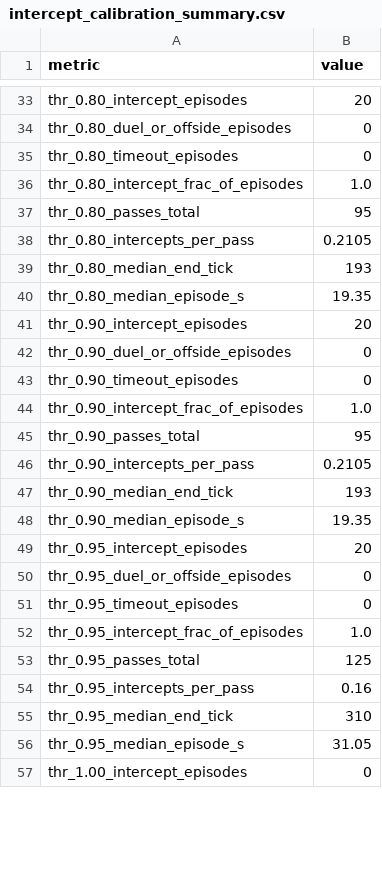
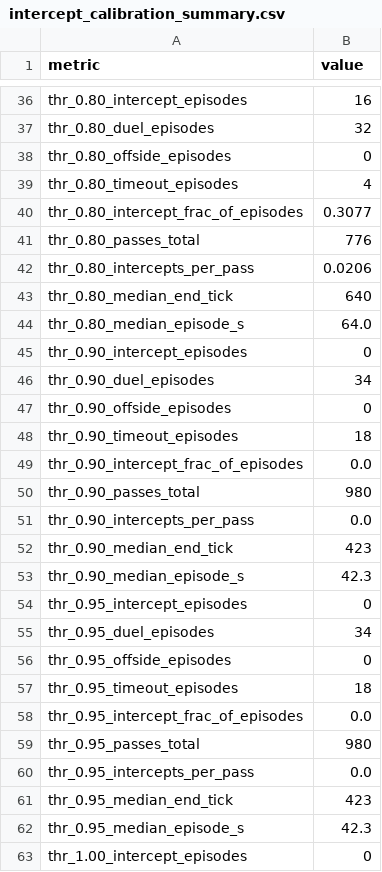
Before and after one commit to ryousuf569/haramball-hunter, a CSV file: defenders/calibration/intercept_calibration_summary.csv, drawn as a sheet; only a part is shown, gaps mark what is left out; addresses are those after the commit; the diff covers the shown part only; the diff names each change by its address in the sheet, - before the commit and + after, or states it on an @@ line.

```diff
--- a/defenders/calibration/intercept_calibration_summary.csv
+++ b/defenders/calibration/intercept_calibration_summary.csv
-B36 (value): 20
+B36 (value): 16
+row 37: thr_0.80_duel_episodes | 32
-A38 (metric): thr_0.80_duel_or_offside_episodes
+A38 (metric): thr_0.80_offside_episodes
-B39 (value): 0
+B39 (value): 4
-B40 (value): 1.0
+B40 (value): 0.3077
-B41 (value): 95
+B41 (value): 776
-B42 (value): 0.2105
+B42 (value): 0.0206
-B43 (value): 193
+B43 (value): 640
-B44 (value): 19.35
+B44 (value): 64.0
-B45 (value): 20
+B45 (value): 0
+row 46: thr_0.90_duel_episodes | 34
-A47 (metric): thr_0.90_duel_or_offside_episodes
+A47 (metric): thr_0.90_offside_episodes
-B48 (value): 0
+B48 (value): 18
-B49 (value): 1.0
+B49 (value): 0.0
-B50 (value): 95
+B50 (value): 980
-B51 (value): 0.2105
+B51 (value): 0.0
-B52 (value): 193
+B52 (value): 423
-B53 (value): 19.35
+B53 (value): 42.3
-B54 (value): 20
+B54 (value): 0
+row 55: thr_0.95_duel_episodes | 34
-A56 (metric): thr_0.95_duel_or_offside_episodes
+A56 (metric): thr_0.95_offside_episodes
-B57 (value): 0
+B57 (value): 18
-B58 (value): 1.0
+B58 (value): 0.0
-B59 (value): 125
+B59 (value): 980
-B60 (value): 0.16
+B60 (value): 0.0
-B61 (value): 310
+B61 (value): 423
-B62 (value): 31.05
+B62 (value): 42.3
```
Also changed, not shown: 16 added rows, 1 removed row and 26 edited cells elsewhere in this file, 10 other files.
